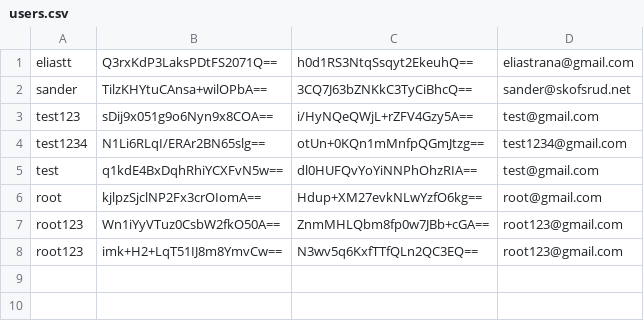
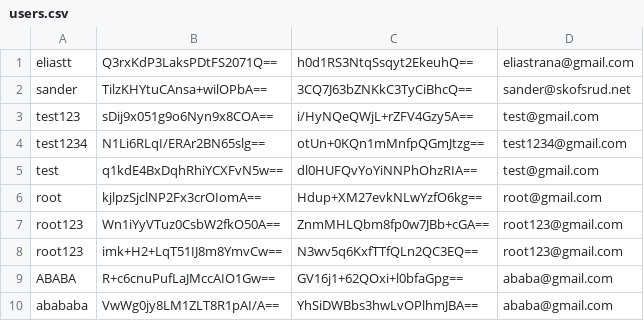
Before and after one commit to Eliastrana/PBS, a CSV file: src/main/resources/users.csv, drawn as a sheet.

```diff
--- a/src/main/resources/users.csv
+++ b/src/main/resources/users.csv
@@ -8 +8,3 @@ root123,Wn1iYyVTuz0CsbW2fkO50A==,ZnmMHLQbm8fp0w7JBb+cGA==,root123@gmail.com
 root123,imk+H2+LqT51IJ8m8YmvCw==,N3wv5q6KxfTTfQLn2QC3EQ==,root123@gmail.com
+ABABA,R+c6cnuPufLaJMccAIO1Gw==,GV16j1+62QOxi+l0bfaGpg==,ababa@gmail.com
+abababa,VwWg0jy8LM1ZLT8R1pAI/A==,YhSiDWBbs3hwLvOPlhmJBA==,ababa@gmail.com
```
Also changed, not shown: 6 other files.
